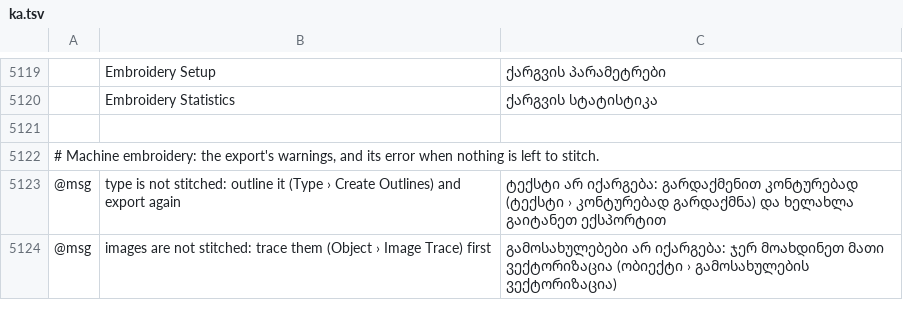
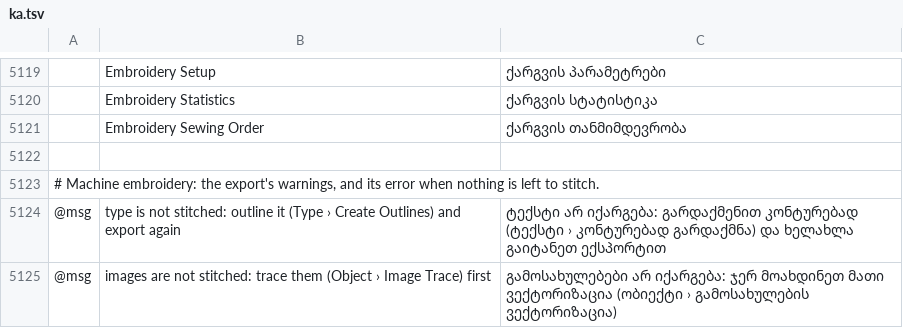
Before and after one commit to przbat-public/vectorcraft-stitch, a TSV file: crates/ui-egui/src/i18n/ka.tsv, drawn as a sheet; only a part is shown, gaps mark what is left out; the diff names each change by its address in the sheet, - before the commit and + after, or states it on an @@ line.

```diff
--- a/crates/ui-egui/src/i18n/ka.tsv
+++ b/crates/ui-egui/src/i18n/ka.tsv
+row 5121:  | Embroidery Sewing Order | ქარგვის თანმიმდევრობა
```
Also changed, not shown: crates/ui-egui/src/i18n/bg.tsv, crates/ui-egui/src/i18n/el.tsv, 27 other files.
